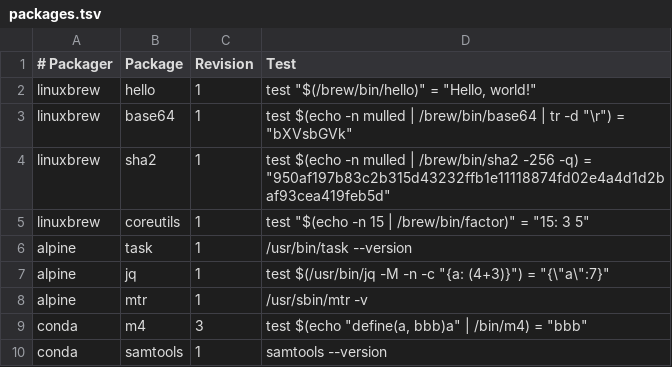
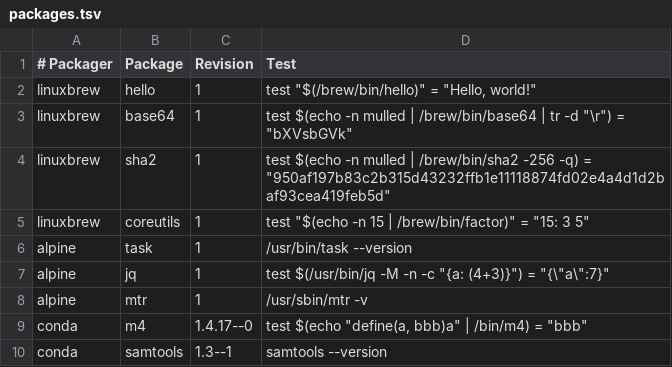
Before and after one commit to BioContainers/mulled, a TSV file: packages.tsv, drawn as a sheet.

Commit message:
Use conda-native version for revision

```diff
--- a/packages.tsv
+++ b/packages.tsv
@@ -8,3 +8,3 @@ alpine	jq	1	test $(/usr/bin/jq -M -n -c "{a: (4+3)}") = "{\"a\":7}"
 alpine	mtr	1	/usr/sbin/mtr -v
-conda	m4	3	test $(echo "define(a, bbb)a" | /bin/m4) = "bbb"
-conda	samtools	1	samtools --version
+conda	m4	1.4.17--0	test $(echo "define(a, bbb)a" | /bin/m4) = "bbb"
+conda	samtools	1.3--1	samtools --version
```
Also changed, not shown: 1 other file.
